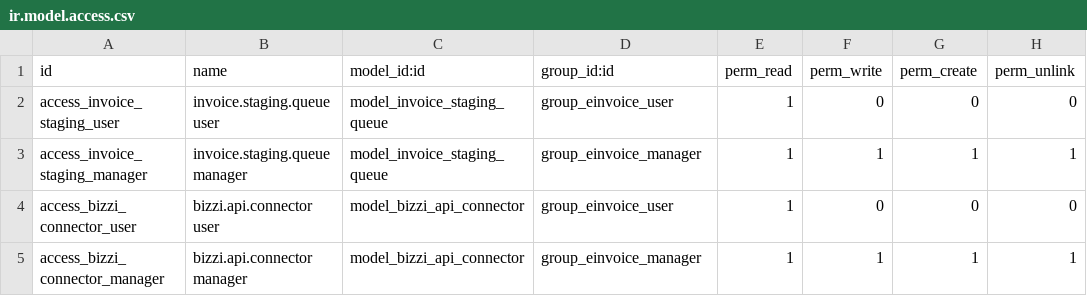
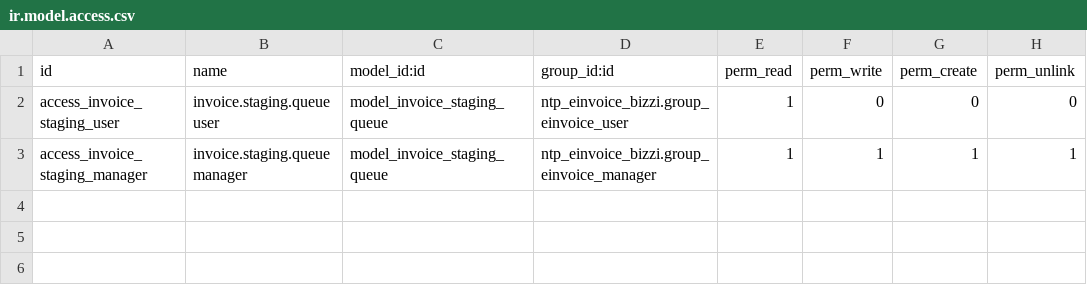
Before and after one commit to cuonglv176/Bettermoms, a CSV file: ntp_einvoice_bizzi/security/ir.model.access.csv, drawn as a sheet.

Commit message:
fix: Sua loi cai dat module Odoo - security groups
- Dao thu tu load trong __manifest__.py: security_groups.xml phai duoc
  load TRUOC ir.model.access.csv de group duoc tao ra truoc khi CSV
  tham chieu den chung.
- Sua ir.model.access.csv: them module prefix day du cho group_id
  (ntp_einvoice_bizzi.group_einvoice_user thay vi group_einvoice_user).
- Xoa dong bizzi.api.connector khoi CSV vi day la AbstractModel
  (khong co bang trong database, khong can khai bao access rights).

```diff
--- a/ntp_einvoice_bizzi/security/ir.model.access.csv
+++ b/ntp_einvoice_bizzi/security/ir.model.access.csv
@@ -1,5 +1,3 @@
 id,name,model_id:id,group_id:id,perm_read,perm_write,perm_create,perm_unlink
-access_invoice_staging_user,invoice.staging.queue user,model_invoice_staging_queue,group_einvoice_user,1,0,0,0
-access_invoice_staging_manager,invoice.staging.queue manager,model_invoice_staging_queue,group_einvoice_manager,1,1,1,1
-access_bizzi_connector_user,bizzi.api.connector user,model_bizzi_api_connector,group_einvoice_user,1,0,0,0
-access_bizzi_connector_manager,bizzi.api.connector manager,model_bizzi_api_connector,group_einvoice_manager,1,1,1,1
+access_invoice_staging_user,invoice.staging.queue user,model_invoice_staging_queue,ntp_einvoice_bizzi.group_einvoice_user,1,0,0,0
+access_invoice_staging_manager,invoice.staging.queue manager,model_invoice_staging_queue,ntp_einvoice_bizzi.group_einvoice_manager,1,1,1,1
```
Also changed, not shown: 1 other file.
